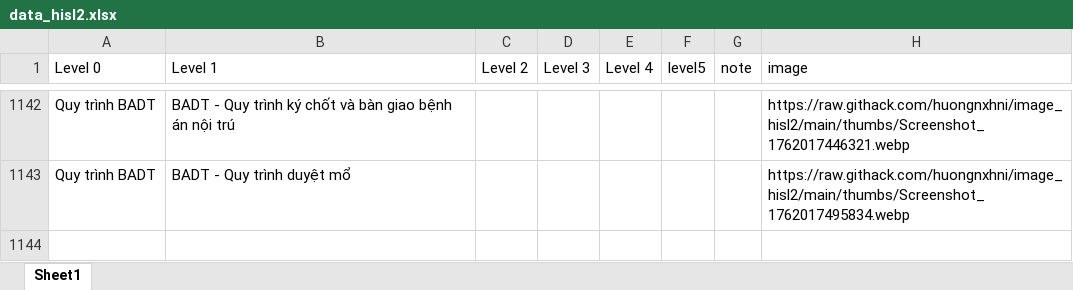
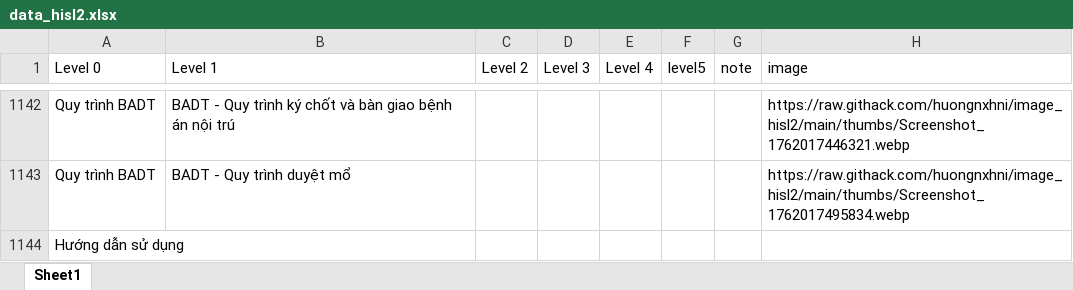
Before and after one commit to huongnxhni/data_db_test, an Excel workbook: data_hisl2.xlsx, sheet Sheet1, drawn as a sheet; only a part is shown, gaps mark what is left out; values as stored, in another font and other column widths than the file's, no borders; the diff names each change by its address in the sheet, - before the commit and + after, or states it on an @@ line.

Commit message:
Thêm node mới: HDSD > Hướng dẫn sử dụng

```diff
--- a/data_hisl2.xlsx (sheet Sheet1)
+++ b/data_hisl2.xlsx (sheet Sheet1)
+row 1144: Hướng dẫn sử dụng
```
